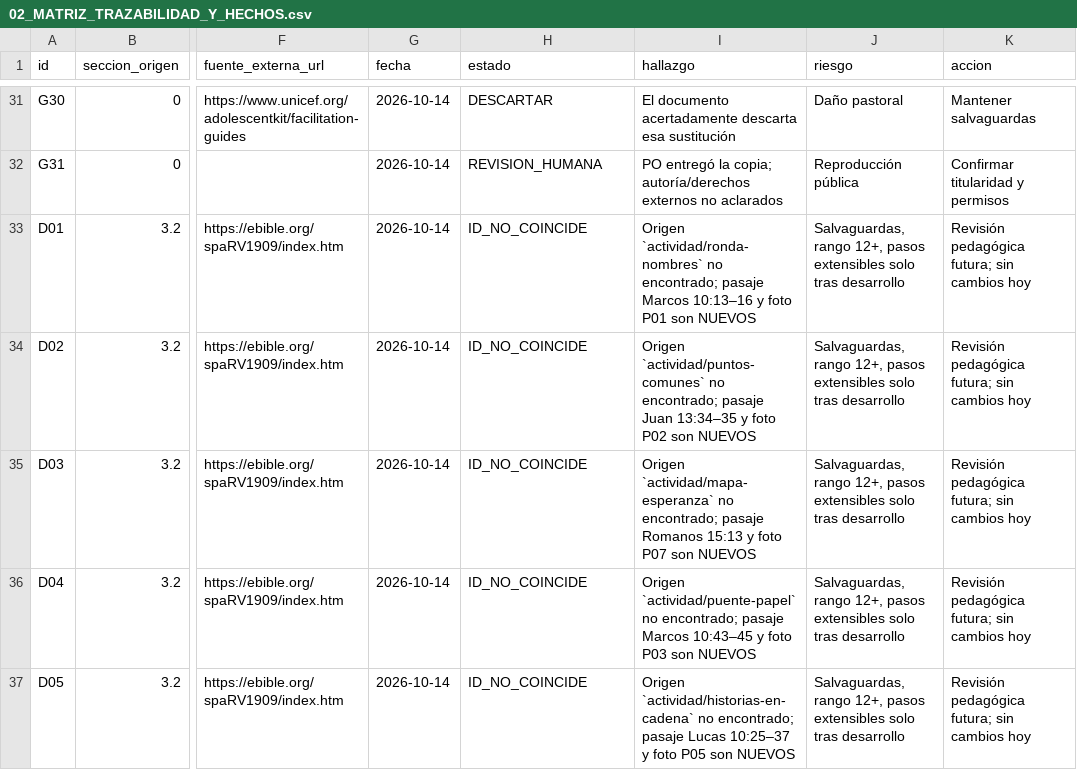
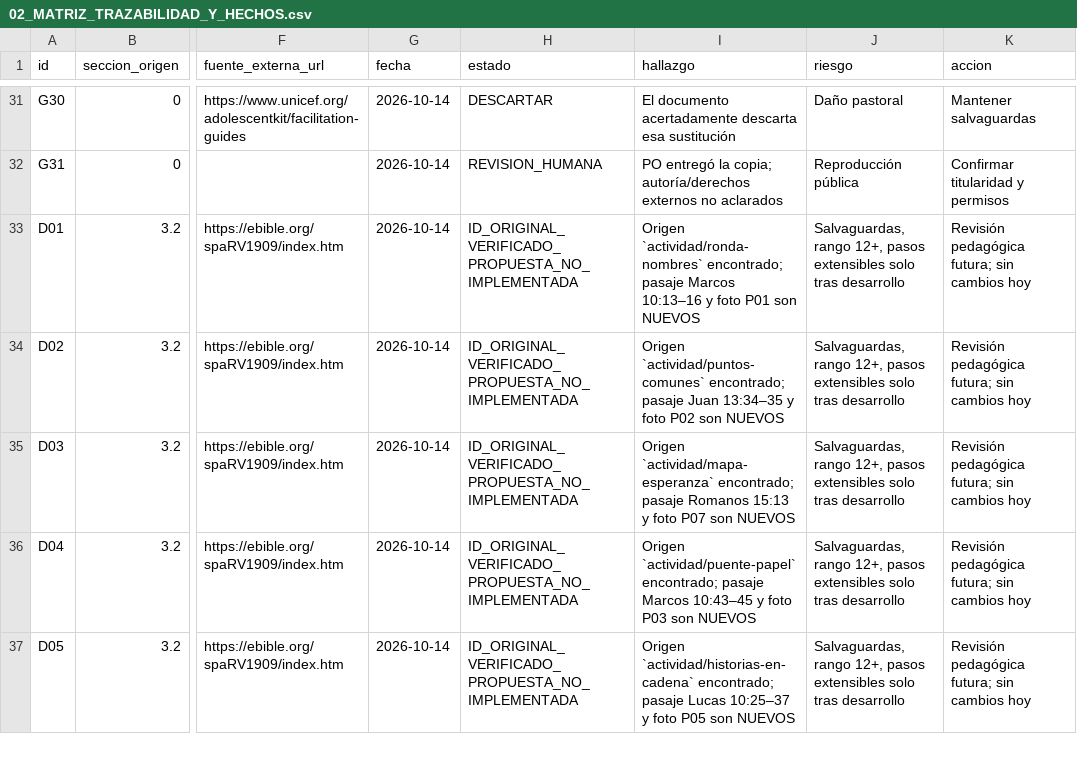
Before and after one commit to cmiloarevalo-hash/Lago-1, a CSV file: docs/r13/external-proposals/2026-10-14-plan-6-fases/02_MATRIZ_TRAZABILIDAD_Y_HECHOS.csv, drawn as a sheet; only a part is shown, gaps mark what is left out; the diff covers the shown part only; the diff names each change by its address in the sheet, - before the commit and + after, or states it on an @@ line.

Commit message:
docs(r13): reconcile proposed D IDs with literal original activity slugs

```diff
--- a/docs/r13/external-proposals/2026-10-14-plan-6-fases/02_MATRIZ_TRAZABILIDAD_Y_HECHOS.csv
+++ b/docs/r13/external-proposals/2026-10-14-plan-6-fases/02_MATRIZ_TRAZABILIDAD_Y_HECHOS.csv
-H33:H37 (estado): ID_NO_COINCIDE
+H33:H37 (estado): ID_ORIGINAL_VERIFICADO_PROPUESTA_NO_IMPLEMENTADA
-I33 (hallazgo): Origen `actividad/ronda-nombres` no encontrado; pasaje…
+I33 (hallazgo): Origen `actividad/ronda-nombres` encontrado; pasaje…
-I34 (hallazgo): Origen `actividad/puntos-comunes` no encontrado; pasaje…
+I34 (hallazgo): Origen `actividad/puntos-comunes` encontrado; pasaje…
-I35 (hallazgo): Origen `actividad/mapa-esperanza` no encontrado; pasaje…
+I35 (hallazgo): Origen `actividad/mapa-esperanza` encontrado; pasaje…
-I36 (hallazgo): Origen `actividad/puente-papel` no encontrado; pasaje…
+I36 (hallazgo): Origen `actividad/puente-papel` encontrado; pasaje…
-I37 (hallazgo): Origen `actividad/historias-en-cadena` no encontrado; pasaje…
+I37 (hallazgo): Origen `actividad/historias-en-cadena` encontrado; pasaje…
```
Also changed, not shown: 30 edited cells elsewhere in this file.
